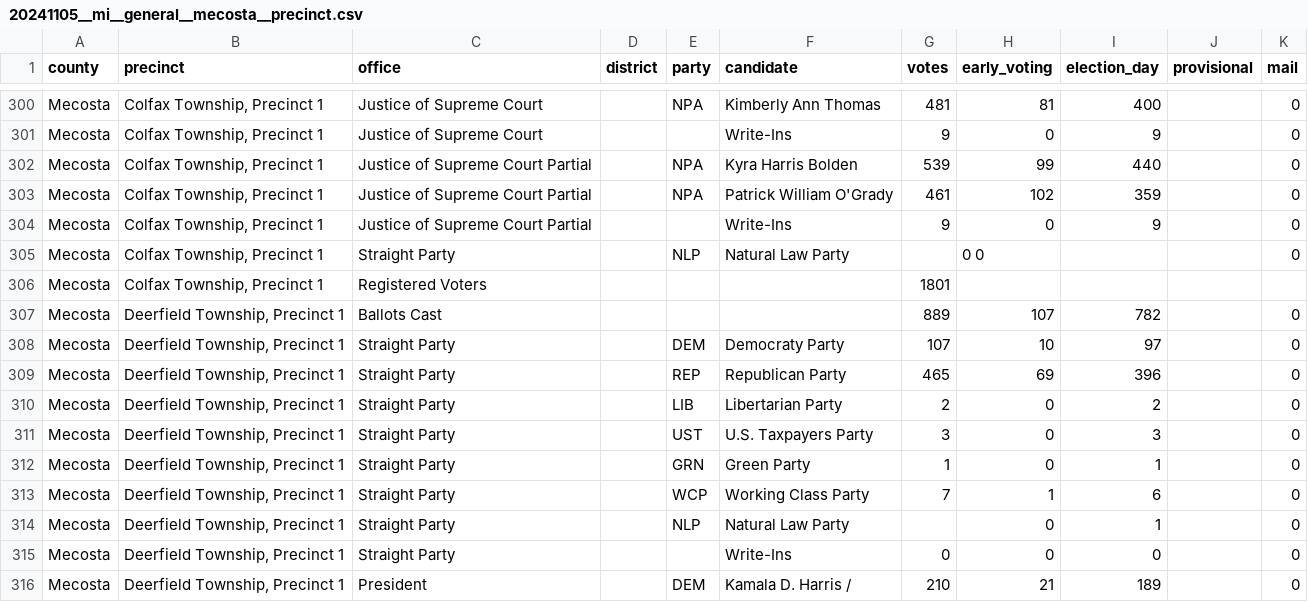
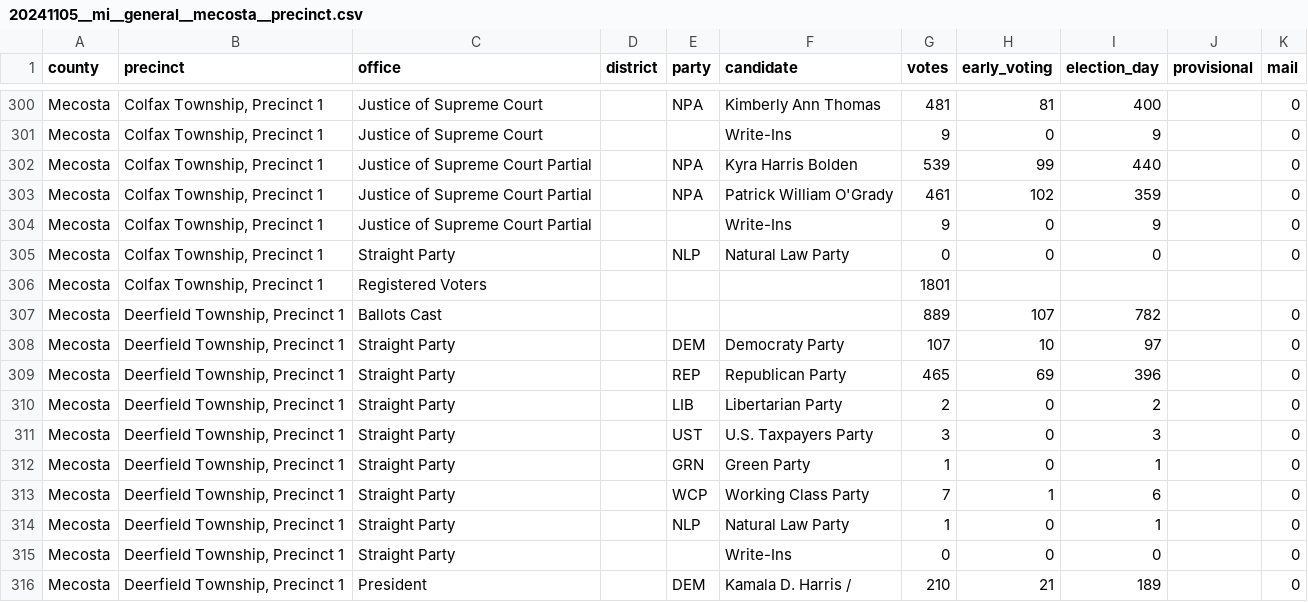
Before and after one commit to openelections/openelections-data-mi, a CSV file: 2024/counties/20241105__mi__general__mecosta__precinct.csv, drawn as a sheet; only a part is shown, gaps mark what is left out.

```diff
--- a/2024/counties/20241105__mi__general__mecosta__precinct.csv
+++ b/2024/counties/20241105__mi__general__mecosta__precinct.csv
@@ -304,3 +304,3 @@ Mecosta,"Colfax Township, Precinct 1",Justice of Supreme Court Partial,,NPA,Patr
 Mecosta,"Colfax Township, Precinct 1",Justice of Supreme Court Partial,,,Write-Ins,9,0,9,,0
-Mecosta,"Colfax Township, Precinct 1",Straight Party,,NLP,Natural Law Party,,0 0,,,0
+Mecosta,"Colfax Township, Precinct 1",Straight Party,,NLP,Natural Law Party,0,0,0,,0
 Mecosta,"Colfax Township, Precinct 1",Registered Voters,,,,1801,,,,
@@ -313,3 +313,3 @@ Mecosta,"Deerfield Township, Precinct 1",Straight Party,,GRN,Green Party,1,0,1,,
 Mecosta,"Deerfield Township, Precinct 1",Straight Party,,WCP,Working Class Party,7,1,6,,0
-Mecosta,"Deerfield Township, Precinct 1",Straight Party,,NLP,Natural Law Party,,0,1,,0
+Mecosta,"Deerfield Township, Precinct 1",Straight Party,,NLP,Natural Law Party,1,0,1,,0
 Mecosta,"Deerfield Township, Precinct 1",Straight Party,,,Write-Ins,0,0,0,,0
```
Also changed, not shown: 2024/counties/20241105__mi__general__lenawee__precinct.csv.
